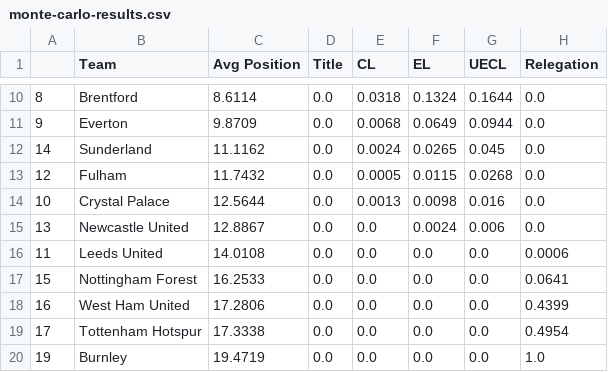
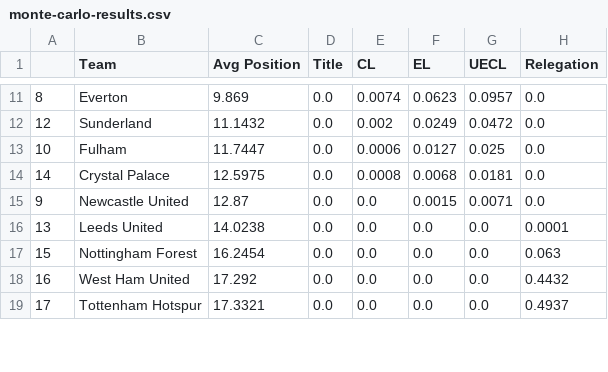
Before and after one commit to matecsapo/Football-Honk, a CSV file: source/honk/projections/ENG-Premier League/ENG-Premier League_monte-carlo-simulation/monte-carlo-results.csv, drawn as a sheet; only a part is shown, gaps mark what is left out; the diff covers the shown part only.

```diff
--- a/source/honk/projections/ENG-Premier League/ENG-Premier League_monte-carlo-simulation/monte-carlo-results.csv
+++ b/source/honk/projections/ENG-Premier League/ENG-Premier League_monte-carlo-simulation/monte-carlo-results.csv
@@ -10,11 +11,9 @@
-8,Brentford,8.6114,0.0,0.0318,0.1324,0.1644,0.0
-9,Everton,9.8709,0.0,0.0068,0.0649,0.0944,0.0
-14,Sunderland,11.1162,0.0,0.0024,0.0265,0.045,0.0
-12,Fulham,11.7432,0.0,0.0005,0.0115,0.0268,0.0
-10,Crystal Palace,12.5644,0.0,0.0013,0.0098,0.016,0.0
-13,Newcastle United,12.8867,0.0,0.0,0.0024,0.006,0.0
-11,Leeds United,14.0108,0.0,0.0,0.0,0.0,0.0006
-15,Nottingham Forest,16.2533,0.0,0.0,0.0,0.0,0.0641
-16,West Ham United,17.2806,0.0,0.0,0.0,0.0,0.4399
-17,Tottenham Hotspur,17.3338,0.0,0.0,0.0,0.0,0.4954
-19,Burnley,19.4719,0.0,0.0,0.0,0.0,1.0
+8,Everton,9.869,0.0,0.0074,0.0623,0.0957,0.0
+12,Sunderland,11.1432,0.0,0.002,0.0249,0.0472,0.0
+10,Fulham,11.7447,0.0,0.0006,0.0127,0.025,0.0
+14,Crystal Palace,12.5975,0.0,0.0008,0.0068,0.0181,0.0
+9,Newcastle United,12.87,0.0,0.0,0.0015,0.0071,0.0
+13,Leeds United,14.0238,0.0,0.0,0.0,0.0,0.0001
+15,Nottingham Forest,16.2454,0.0,0.0,0.0,0.0,0.063
+16,West Ham United,17.292,0.0,0.0,0.0,0.0,0.4432
+17,Tottenham Hotspur,17.3321,0.0,0.0,0.0,0.0,0.4937
```
Also changed, not shown: 4 added rows, 2 removed rows and 26 edited cells elsewhere in this file, source/honk/projections/ENG-Premier League/ENG-Premier League_game_predictions.csv, source/honk/projections/FRA-Ligue 1/FRA-Ligue 1_expectation/expected_results.csv, 42 other files.
